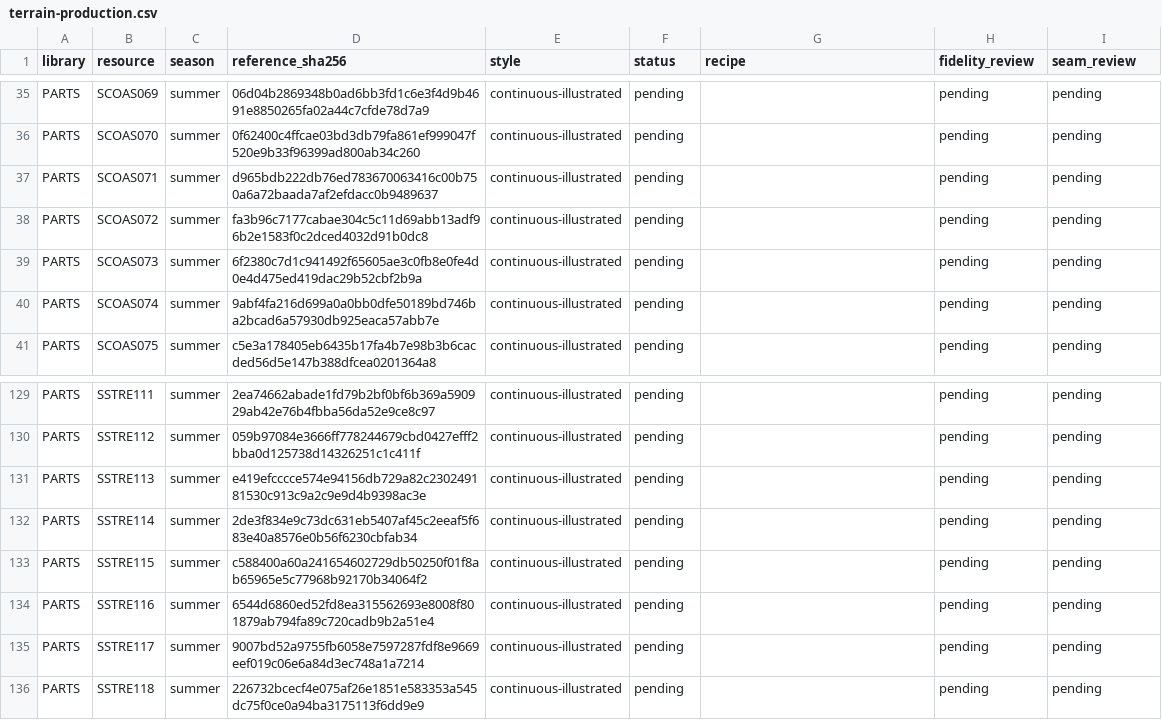
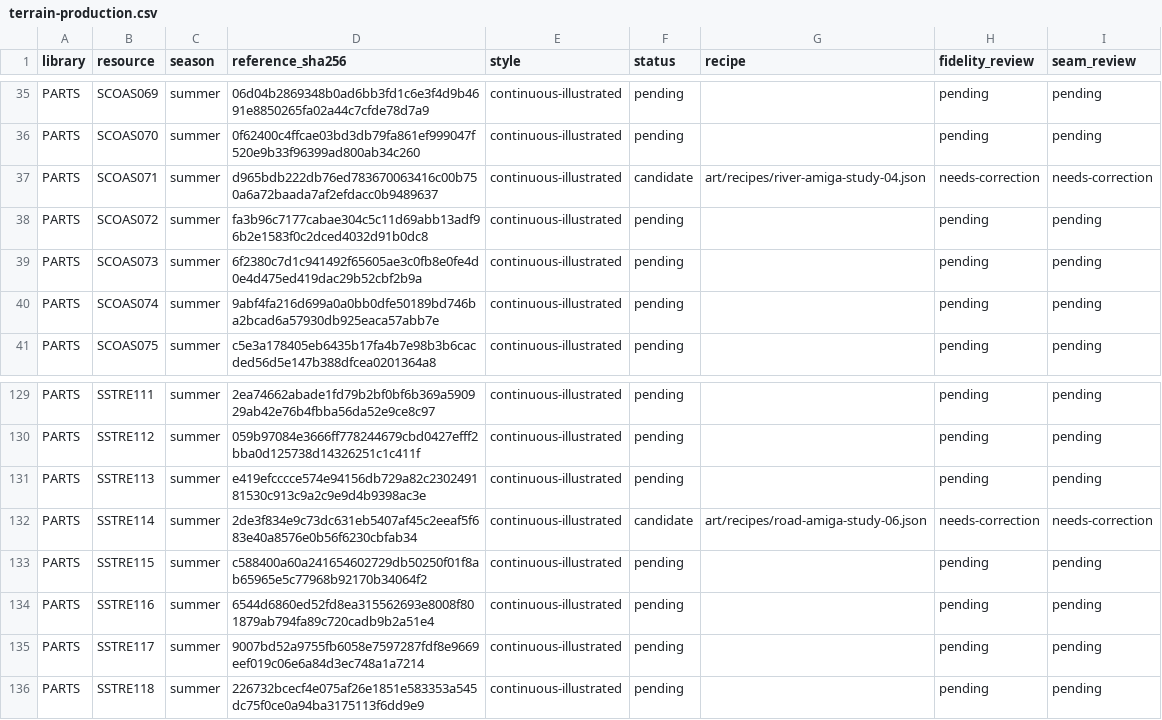
Before and after one commit to CWBudde/Historyline-1914-1918-remake, a CSV file: docs/art/terrain-production.csv, drawn as a sheet; only a part is shown, gaps mark what is left out.

```diff
--- a/docs/art/terrain-production.csv
+++ b/docs/art/terrain-production.csv
@@ -36,3 +36,3 @@ PARTS,SCOAS069,summer,06d04b2869348b0ad6bb3fd1c6e3f4d9b4691e8850265fa02a44c7cfde
 PARTS,SCOAS070,summer,0f62400c4ffcae03bd3db79fa861ef999047f520e9b33f96399ad800ab34c260,continuous-illustrated,pending,,pending,pending
-PARTS,SCOAS071,summer,d965bdb222db76ed783670063416c00b750a6a72baada7af2efdacc0b9489637,continuous-illustrated,pending,,pending,pending
+PARTS,SCOAS071,summer,d965bdb222db76ed783670063416c00b750a6a72baada7af2efdacc0b9489637,continuous-illustrated,candidate,art/recipes/river-amiga-study-04.json,needs-correction,needs-correction
 PARTS,SCOAS072,summer,fa3b96c7177cabae304c5c11d69abb13adf96b2e1583f0c2dced4032d91b0dc8,continuous-illustrated,pending,,pending,pending
@@ -131,3 +131,3 @@ PARTS,SSTRE112,summer,059b97084e3666ff778244679cbd0427efff2bba0d125738d14326251c
 PARTS,SSTRE113,summer,e419efcccce574e94156db729a82c230249181530c913c9a2c9e9d4b9398ac3e,continuous-illustrated,pending,,pending,pending
-PARTS,SSTRE114,summer,2de3f834e9c73dc631eb5407af45c2eeaf5f683e40a8576e0b56f6230cbfab34,continuous-illustrated,pending,,pending,pending
+PARTS,SSTRE114,summer,2de3f834e9c73dc631eb5407af45c2eeaf5f683e40a8576e0b56f6230cbfab34,continuous-illustrated,candidate,art/recipes/road-amiga-study-06.json,needs-correction,needs-correction
 PARTS,SSTRE115,summer,c588400a60a241654602729db50250f01f8ab65965e5c77968b92170b34064f2,continuous-illustrated,pending,,pending,pending
```
Also changed, not shown: 19 other files.
